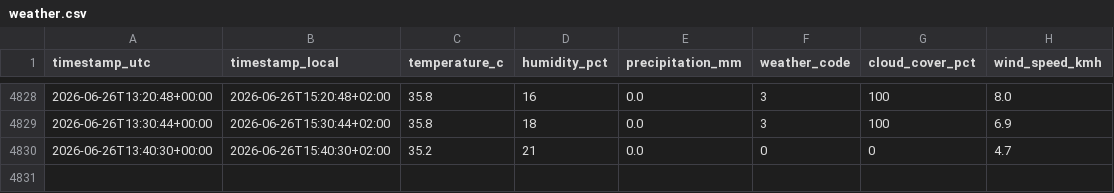
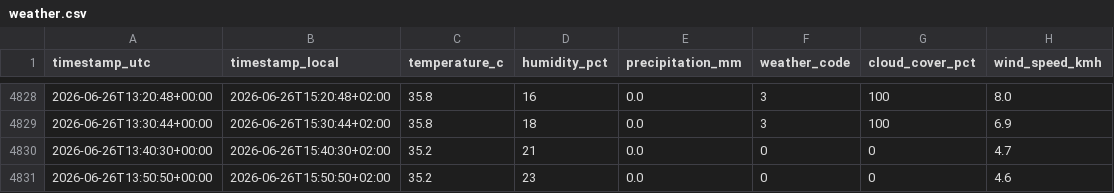
Before and after one commit to derbsq/Badi-Tracker, a CSV file: data/weather.csv, drawn as a sheet; only a part is shown, gaps mark what is left out.

Commit message:
data: snapshot 2026-06-26T13:50Z

```diff
--- a/data/weather.csv
+++ b/data/weather.csv
@@ -4830 +4830,2 @@ timestamp_utc,timestamp_local,temperature_c,humidity_pct,precipitation_mm,weathe
 2026-06-26T13:40:30+00:00,2026-06-26T15:40:30+02:00,35.2,21,0.0,0,0,4.7
+2026-06-26T13:50:50+00:00,2026-06-26T15:50:50+02:00,35.2,23,0.0,0,0,4.6
```
